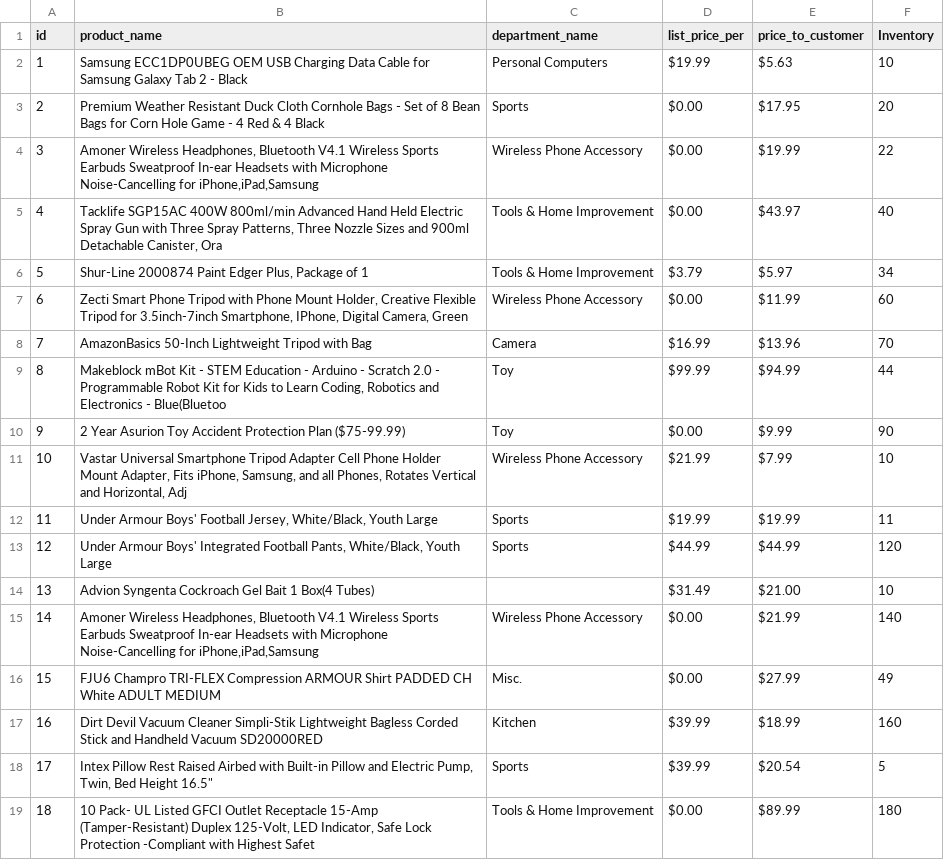
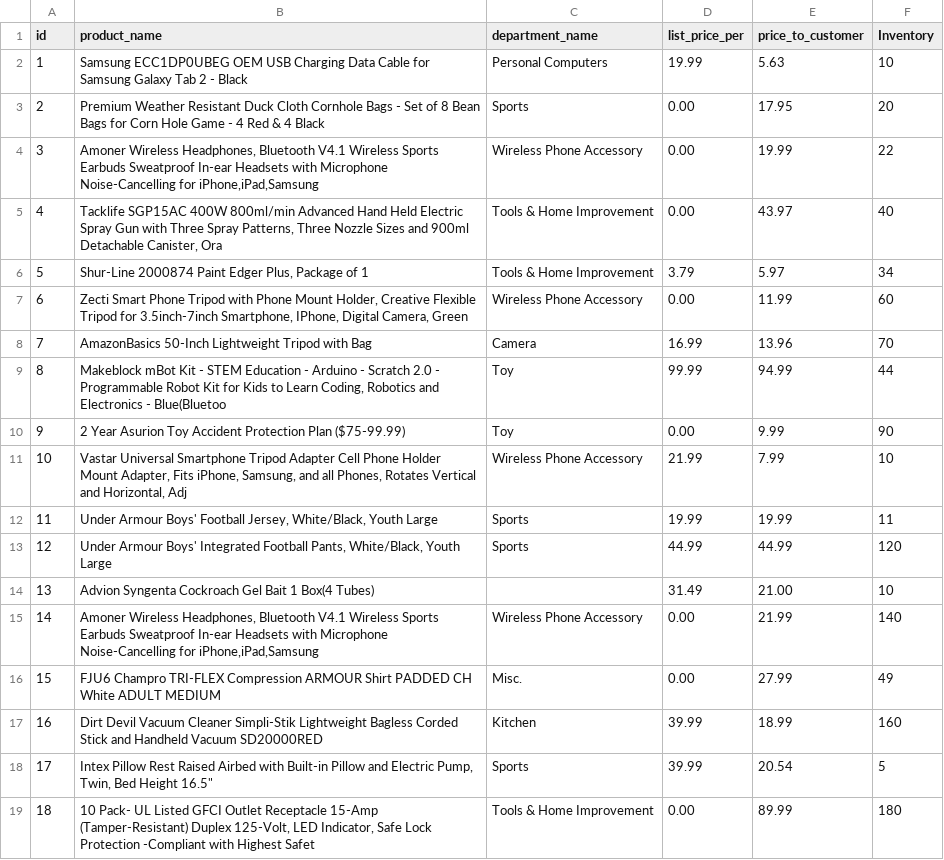
Before and after one commit to nukepowermaiden2025/Bamazon, a CSV file: products.csv, drawn as a sheet; only a part is shown; the diff covers the shown part only.

```diff
--- a/products.csv
+++ b/products.csv
@@ -1,19 +1,19 @@
 id,product_name,department_name,list_price_per,price_to_customer,Inventory
-1,Samsung ECC1DP0UBEG OEM USB Charging Data Cable for Samsung Galaxy Tab 2 - Black,Personal Computers,$19.99 ,$5.63 ,10
-2,Premium Weather Resistant Duck Cloth Cornhole Bags - Set of 8 Bean Bags for Corn Hole Game - 4 Red & 4 Black,Sports,$0.00 ,$17.95 ,20
-3,"Amoner Wireless Headphones, Bluetooth V4.1 Wireless Sports Earbuds Sweatproof In-ear Headsets with Microphone Noise-Cancelling for iPhone,iPad,Samsung",Wireless Phone Accessory,$0.00 ,$19.99 ,22
-4,"Tacklife SGP15AC 400W 800ml/min Advanced Hand Held Electric Spray Gun with Three Spray Patterns, Three Nozzle Sizes and 900ml Detachable Canister, Ora",Tools & Home Improvement,$0.00 ,$43.97 ,40
-5,"Shur-Line 2000874 Paint Edger Plus, Package of 1",Tools & Home Improvement,$3.79 ,$5.97 ,34
-6,"Zecti Smart Phone Tripod with Phone Mount Holder, Creative Flexible Tripod for 3.5inch-7inch Smartphone, IPhone, Digital Camera, Green",Wireless Phone Accessory,$0.00 ,$11.99 ,60
-7,AmazonBasics 50-Inch  Lightweight Tripod with Bag,Camera,$16.99 ,$13.96 ,70
-8,"Makeblock mBot Kit - STEM Education - Arduino - Scratch 2.0 - Programmable Robot Kit for Kids to Learn Coding, Robotics and Electronics - Blue(Bluetoo",Toy,$99.99 ,$94.99 ,44
-9,2 Year Asurion Toy Accident Protection Plan ($75-99.99),Toy,$0.00 ,$9.99 ,90
-10,"Vastar Universal Smartphone Tripod Adapter Cell Phone Holder Mount Adapter, Fits iPhone, Samsung, and all Phones, Rotates Vertical and Horizontal, Adj",Wireless Phone Accessory,$21.99 ,$7.99 ,10
-11,"Under Armour Boys' Football Jersey, White/Black, Youth Large",Sports,$19.99 ,$19.99 ,11
-12,"Under Armour Boys' Integrated Football Pants, White/Black, Youth Large",Sports,$44.99 ,$44.99 ,120
-13,Advion Syngenta Cockroach Gel Bait 1 Box(4 Tubes),,$31.49 ,$21.00 ,10
-14,"Amoner Wireless Headphones, Bluetooth V4.1 Wireless Sports Earbuds Sweatproof In-ear Headsets with Microphone Noise-Cancelling for iPhone,iPad,Samsung",Wireless Phone Accessory,$0.00 ,$21.99 ,140
-15,FJU6 Champro TRI-FLEX Compression ARMOUR Shirt PADDED CH White ADULT MEDIUM,Misc.,$0.00 ,$27.99 ,49
-16,Dirt Devil Vacuum Cleaner Simpli-Stik Lightweight Bagless Corded Stick and Handheld Vacuum SD20000RED,Kitchen,$39.99 ,$18.99 ,160
-17,"Intex Pillow Rest Raised Airbed with Built-in Pillow and Electric Pump, Twin, Bed Height 16.5""",Sports,$39.99 ,$20.54 ,5
-18,"10 Pack- UL Listed GFCI Outlet Receptacle 15-Amp (Tamper-Resistant) Duplex 125-Volt, LED Indicator, Safe Lock Protection -Compliant with Highest Safet",Tools & Home Improvement,$0.00 ,$89.99 ,180
+1,Samsung ECC1DP0UBEG OEM USB Charging Data Cable for Samsung Galaxy Tab 2 - Black,Personal Computers,19.99,5.63,10
+2,Premium Weather Resistant Duck Cloth Cornhole Bags - Set of 8 Bean Bags for Corn Hole Game - 4 Red & 4 Black,Sports,0.00,17.95,20
+3,"Amoner Wireless Headphones, Bluetooth V4.1 Wireless Sports Earbuds Sweatproof In-ear Headsets with Microphone Noise-Cancelling for iPhone,iPad,Samsung",Wireless Phone Accessory,0.00,19.99,22
+4,"Tacklife SGP15AC 400W 800ml/min Advanced Hand Held Electric Spray Gun with Three Spray Patterns, Three Nozzle Sizes and 900ml Detachable Canister, Ora",Tools & Home Improvement,0.00,43.97,40
+5,"Shur-Line 2000874 Paint Edger Plus, Package of 1",Tools & Home Improvement,3.79,5.97,34
+6,"Zecti Smart Phone Tripod with Phone Mount Holder, Creative Flexible Tripod for 3.5inch-7inch Smartphone, IPhone, Digital Camera, Green",Wireless Phone Accessory,0.00,11.99,60
+7,AmazonBasics 50-Inch  Lightweight Tripod with Bag,Camera,16.99,13.96,70
+8,"Makeblock mBot Kit - STEM Education - Arduino - Scratch 2.0 - Programmable Robot Kit for Kids to Learn Coding, Robotics and Electronics - Blue(Bluetoo",Toy,99.99,94.99,44
+9,2 Year Asurion Toy Accident Protection Plan ($75-99.99),Toy,0.00,9.99,90
+10,"Vastar Universal Smartphone Tripod Adapter Cell Phone Holder Mount Adapter, Fits iPhone, Samsung, and all Phones, Rotates Vertical and Horizontal, Adj",Wireless Phone Accessory,21.99,7.99,10
+11,"Under Armour Boys' Football Jersey, White/Black, Youth Large",Sports,19.99,19.99,11
+12,"Under Armour Boys' Integrated Football Pants, White/Black, Youth Large",Sports,44.99,44.99,120
+13,Advion Syngenta Cockroach Gel Bait 1 Box(4 Tubes),,31.49,21.00,10
+14,"Amoner Wireless Headphones, Bluetooth V4.1 Wireless Sports Earbuds Sweatproof In-ear Headsets with Microphone Noise-Cancelling for iPhone,iPad,Samsung",Wireless Phone Accessory,0.00,21.99,140
+15,FJU6 Champro TRI-FLEX Compression ARMOUR Shirt PADDED CH White ADULT MEDIUM,Misc.,0.00,27.99,49
+16,Dirt Devil Vacuum Cleaner Simpli-Stik Lightweight Bagless Corded Stick and Handheld Vacuum SD20000RED,Kitchen,39.99,18.99,160
+17,"Intex Pillow Rest Raised Airbed with Built-in Pillow and Electric Pump, Twin, Bed Height 16.5""",Sports,39.99,20.54,5
+18,"10 Pack- UL Listed GFCI Outlet Receptacle 15-Amp (Tamper-Resistant) Duplex 125-Volt, LED Indicator, Safe Lock Protection -Compliant with Highest Safet",Tools & Home Improvement,0.00,89.99,180
```
Also changed, not shown: 22 edited cells elsewhere in this file, 3 other files.
